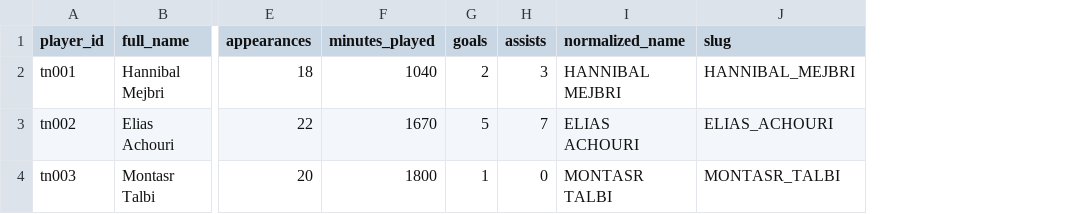
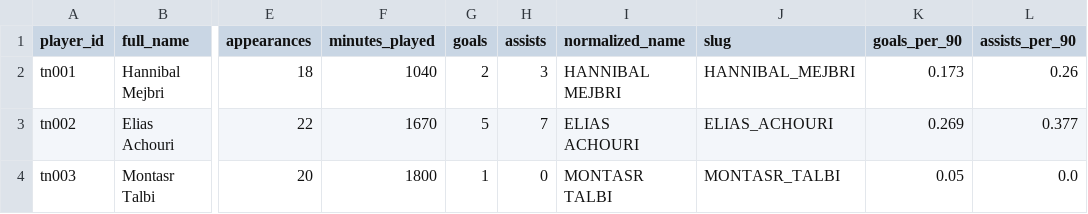
Before and after one commit to Taraji2025/ansar-toonsi, a CSV file: data/normalized/players_normalized.csv, drawn as a sheet; only a part is shown, gaps mark what is left out; the diff names each change by its address in the sheet, - before the commit and + after, or states it on an @@ line.

Commit message:
Add initial player ingest pipeline with normalization, ratios, and tests

```diff
--- a/data/normalized/players_normalized.csv
+++ b/data/normalized/players_normalized.csv
+column K (goals_per_90), rows 2-4: 0.173 | 0.269 | 0.05
+column L (assists_per_90), rows 2-4: 0.26 | 0.377 | 0.0
```
Also changed, not shown: 2 other files.
